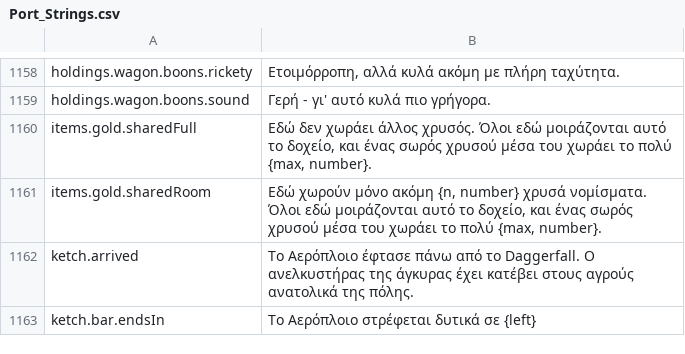
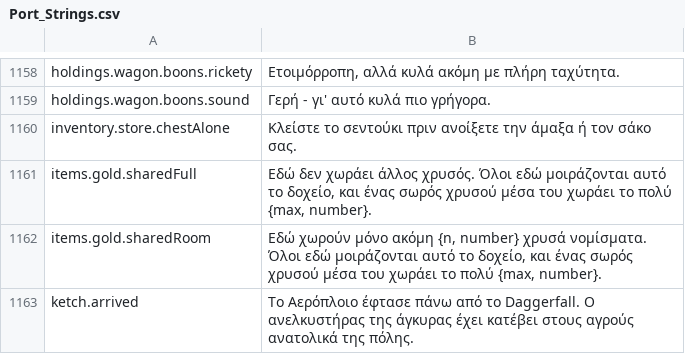
Before and after one commit to Lattymoy/daggerfall-js-source, a CSV file: locales/el/Port_Strings.csv, drawn as a sheet; only a part is shown, gaps mark what is left out; the shorter side is filled out with more unchanged rows; the diff names each change by its address in the sheet, - before the commit and + after, or states it on an @@ line.

```diff
--- a/locales/el/Port_Strings.csv
+++ b/locales/el/Port_Strings.csv
+row 1160: inventory.store.chestAlone | Κλείστε το σεντούκι πριν ανοίξετε την άμαξα ή τον σάκο σας.
```
Also changed, not shown: locales/bg/Port_Strings.csv, locales/de/Port_Strings.csv, 53 other files.
